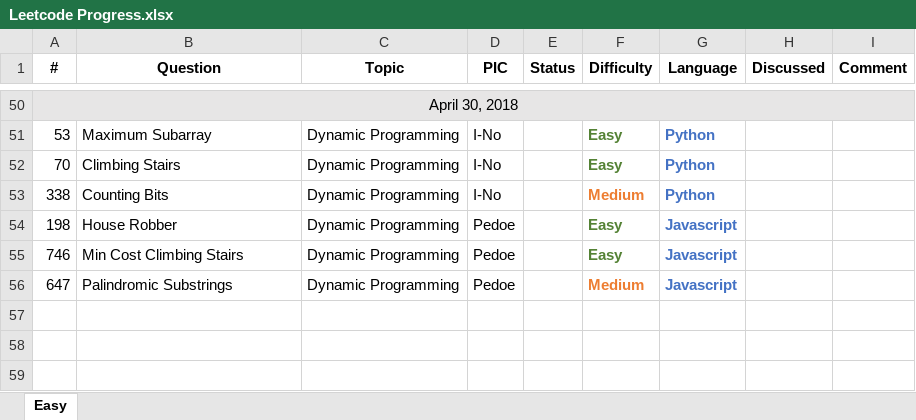
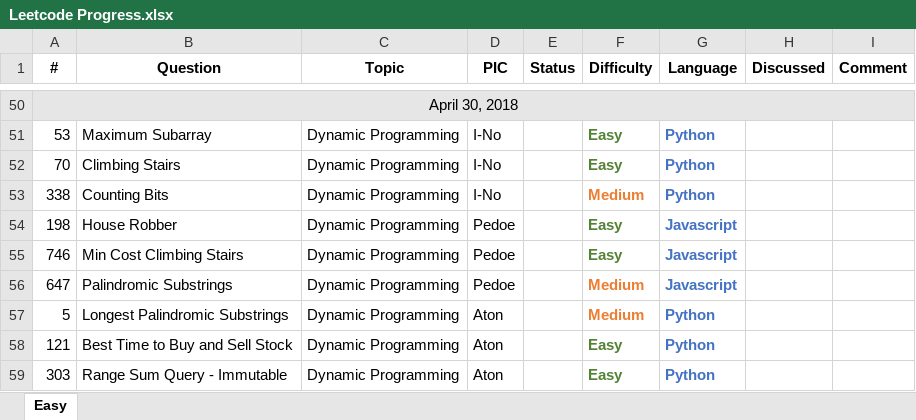
Before and after one commit to pedoe/Dream, an Excel workbook: Leetcode Progress.xlsx, sheet Easy, drawn as a sheet; only a part is shown, gaps mark what is left out; values as stored, in another font and other column widths than the file's, no borders; the diff names each change by its address in the sheet, - before the commit and + after, or states it on an @@ line.

Commit message:
Aton picked 3 questions

```diff
--- a/Leetcode Progress.xlsx (sheet Easy)
+++ b/Leetcode Progress.xlsx (sheet Easy)
+row 57: 5 | Longest Palindromic Substrings | Dynamic Programming | Aton |  | Medium | Python
+row 58: 121 | Best Time to Buy and Sell Stock | Dynamic Programming | Aton |  | Easy | Python
+row 59: 303 | Range Sum Query - Immutable | Dynamic Programming | Aton |  | Easy | Python
```
Also changed, not shown: 1 other file.
